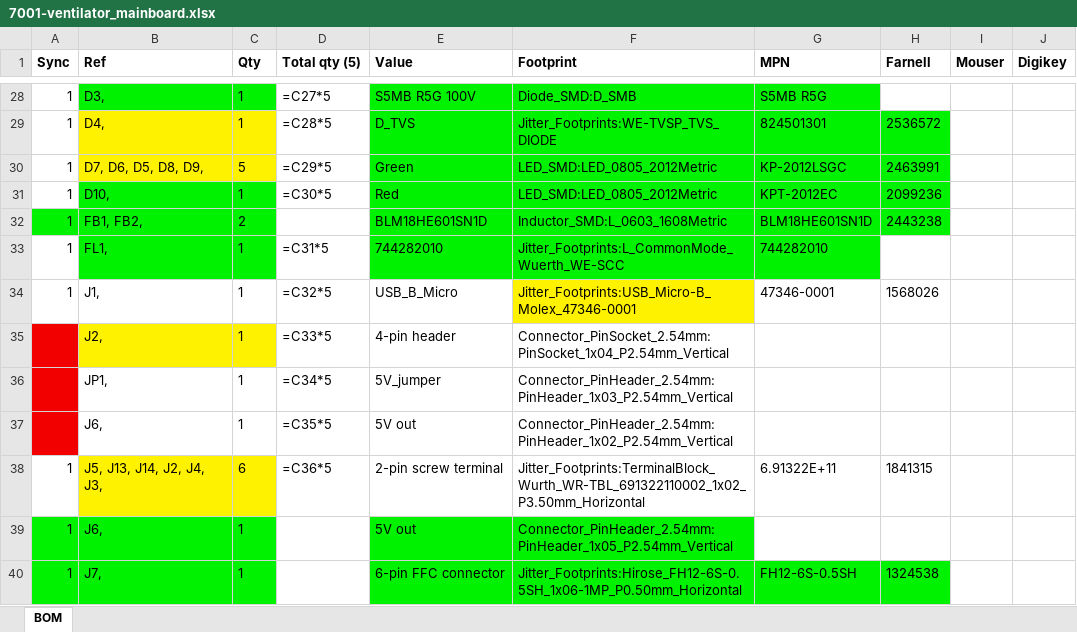
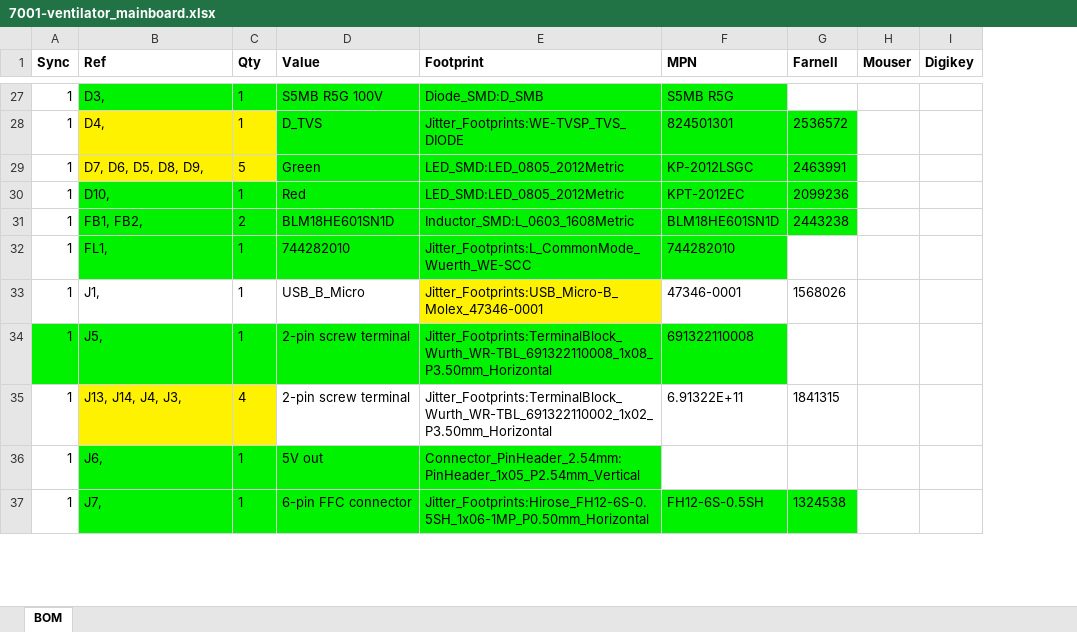
Before and after one commit to OperationAIR/electronics, an Excel workbook: pcb/7001-mainboard/7001-ventilator_mainboard.xlsx, sheet BOM, drawn as a sheet; only a part is shown, gaps mark what is left out; values as stored, in another font and other column widths than the file's, no borders; formulas without a stored value are shown as written; removed rows and columns are numbered as before the commit, all else as after; the diff covers the shown part only; the diff names each change by its address in the sheet, - before the commit and + after, or states it on an @@ line.

Commit message:
Update schematics (PSU connector) + BOM

```diff
--- a/pcb/7001-mainboard/7001-ventilator_mainboard.xlsx (sheet BOM)
+++ b/pcb/7001-mainboard/7001-ventilator_mainboard.xlsx (sheet BOM)
-column D (Total qty (5)), rows 28-34: =C27*5 | =C28*5 | =C29*5 | =C30*5 |  | =C31*5 | =C32*5; row 38: =C36*5
-A31 fill: #00F200
+A31 fill: none
-row 35:  | J2, | 1 | =C33*5 | 4-pin header | Connector_PinSocket_2.54mm:PinSocket_1x04_P2.54mm_Vertical
-row 36:  | JP1, | 1 | =C34*5 | 5V_jumper | Connector_PinHeader_2.54mm:PinHeader_1x03_P2.54mm_Vertical
-row 37:  | J6, | 1 | =C35*5 | 5V out | Connector_PinHeader_2.54mm:PinHeader_1x02_P2.54mm_Vertical
+row 34: 1 | J5, | 1 | 2-pin screw terminal | Jitter_Footprints:TerminalBlock_Wurth_WR-TBL_691322110008_1x08_P3.50mm_Horizontal | 691322110008
-B35 (Ref): J5, J13, J14, J2, J4, J3,
+B35 (Ref): J13, J14, J4, J3,
-C35 (Qty): 6
+C35 (Qty): 4
-A36:A37 fill: #00F200
+A36:A37 fill: none
```
Also changed, not shown: 1 added row, 7 removed rows, 5 edited cells and cell formats elsewhere in this sheet, 3 other files.
